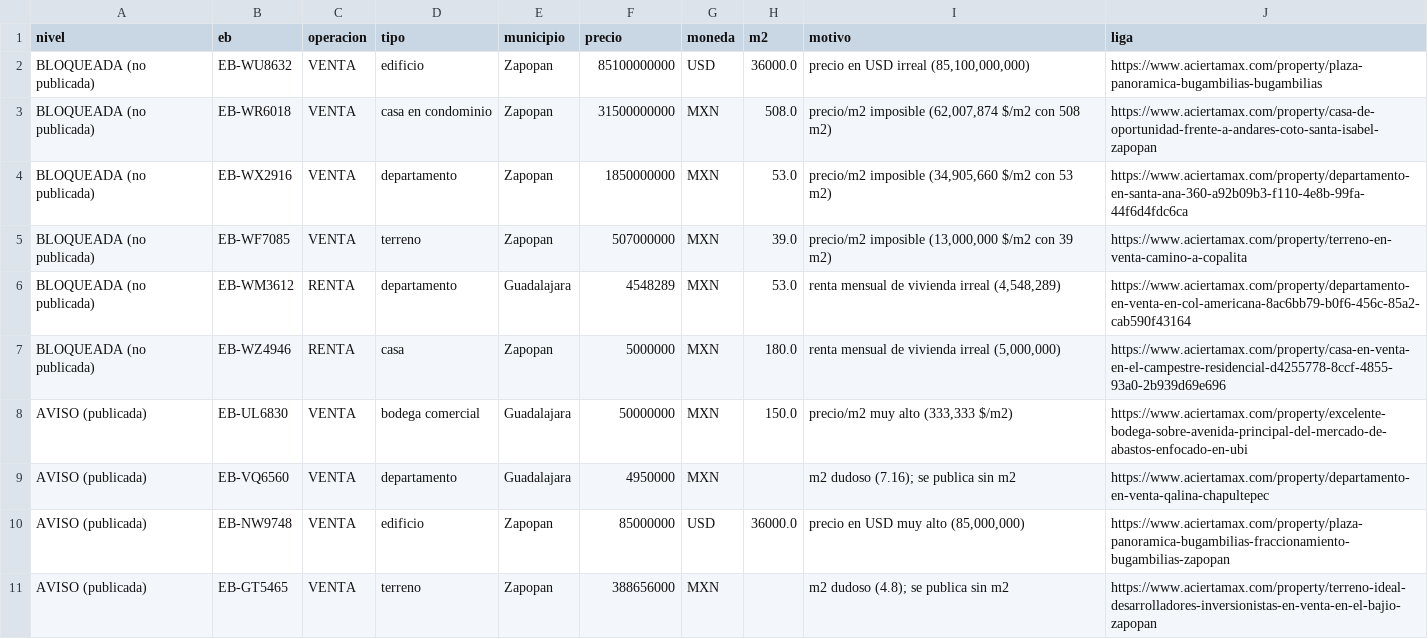
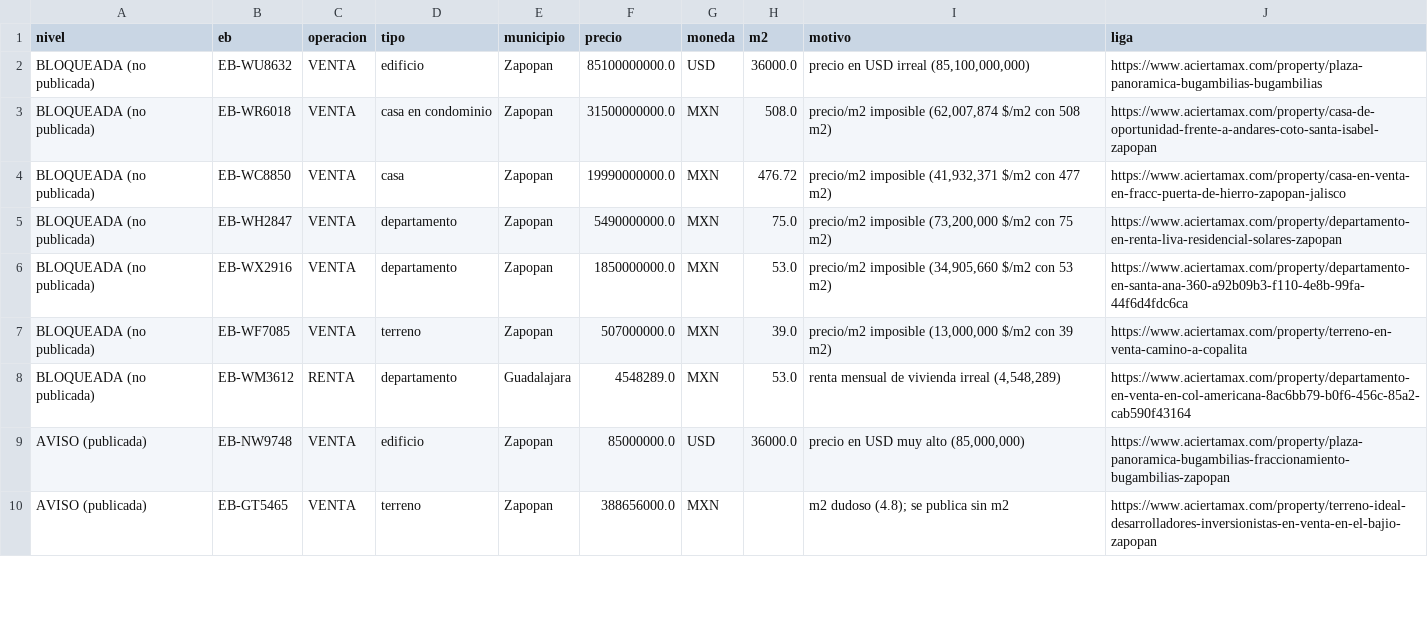
Before and after one commit to javiermendosalinas-afk/acierta-pro-web, a CSV file: reportes/inventario/anomalias_precio.csv, drawn as a sheet; only a part is shown; the diff covers the shown part only.

Commit message:
Inventario: corrida 2026-10-04

```diff
--- a/reportes/inventario/anomalias_precio.csv
+++ b/reportes/inventario/anomalias_precio.csv
@@ -1,11 +1,10 @@
 nivel,eb,operacion,tipo,municipio,precio,moneda,m2,motivo,liga
-BLOQUEADA (no publicada),EB-WU8632,VENTA,edificio,Zapopan,85100000000,USD,36000.0,"precio en USD irreal (85,100,000,000)",https://www.aciertamax.com/property/plaza-panoramica-bugambilias-bugambilias
-BLOQUEADA (no publicada),EB-WR6018,VENTA,casa en condominio,Zapopan,31500000000,MXN,508.0,"precio/m2 imposible (62,007,874 $/m2 con 508 m2)",https://www.aciertamax.com/property/casa-de-oportunidad-frente-a-andares-coto-santa-isabel-zapopan
-BLOQUEADA (no publicada),EB-WX2916,VENTA,departamento,Zapopan,1850000000,MXN,53.0,"precio/m2 imposible (34,905,660 $/m2 con 53 m2)",https://www.aciertamax.com/property/departamento-en-santa-ana-360-a92b09b3-f110-4e8b-99fa-44f6d4fdc6ca
-BLOQUEADA (no publicada),EB-WF7085,VENTA,terreno,Zapopan,507000000,MXN,39.0,"precio/m2 imposible (13,000,000 $/m2 con 39 m2)",https://www.aciertamax.com/property/terreno-en-venta-camino-a-copalita
-BLOQUEADA (no publicada),EB-WM3612,RENTA,departamento,Guadalajara,4548289,MXN,53.0,"renta mensual de vivienda irreal (4,548,289)",https://www.aciertamax.com/property/departamento-en-venta-en-col-americana-8ac6bb79-b0f6-456c-85a2-cab590f43164
-BLOQUEADA (no publicada),EB-WZ4946,RENTA,casa,Zapopan,5000000,MXN,180.0,"renta mensual de vivienda irreal (5,000,000)",https://www.aciertamax.com/property/casa-en-venta-en-el-campestre-residencial-d4255778-8ccf-4855-93a0-2b939d69e696
-AVISO (publicada),EB-UL6830,VENTA,bodega comercial,Guadalajara,50000000,MXN,150.0,"precio/m2 muy alto (333,333 $/m2)",https://www.aciertamax.com/property/excelente-bodega-sobre-avenida-principal-del-mercado-de-abastos-enfocado-en-ubi
-AVISO (publicada),EB-VQ6560,VENTA,departamento,Guadalajara,4950000,MXN,,m2 dudoso (7.16); se publica sin m2,https://www.aciertamax.com/property/departamento-en-venta-qalina-chapultepec
-AVISO (publicada),EB-NW9748,VENTA,edificio,Zapopan,85000000,USD,36000.0,"precio en USD muy alto (85,000,000)",https://www.aciertamax.com/property/plaza-panoramica-bugambilias-fraccionamiento-bugambilias-zapopan
-AVISO (publicada),EB-GT5465,VENTA,terreno,Zapopan,388656000,MXN,,m2 dudoso (4.8); se publica sin m2,https://www.aciertamax.com/property/terreno-ideal-desarrolladores-inversionistas-en-venta-en-el-bajio-zapopan
+BLOQUEADA (no publicada),EB-WU8632,VENTA,edificio,Zapopan,85100000000.0,USD,36000.0,"precio en USD irreal (85,100,000,000)",https://www.aciertamax.com/property/plaza-panoramica-bugambilias-bugambilias
+BLOQUEADA (no publicada),EB-WR6018,VENTA,casa en condominio,Zapopan,31500000000.0,MXN,508.0,"precio/m2 imposible (62,007,874 $/m2 con 508 m2)",https://www.aciertamax.com/property/casa-de-oportunidad-frente-a-andares-coto-santa-isabel-zapopan
+BLOQUEADA (no publicada),EB-WC8850,VENTA,casa,Zapopan,19990000000.0,MXN,476.72,"precio/m2 imposible (41,932,371 $/m2 con 477 m2)",https://www.aciertamax.com/property/casa-en-venta-en-fracc-puerta-de-hierro-zapopan-jalisco
+BLOQUEADA (no publicada),EB-WH2847,VENTA,departamento,Zapopan,5490000000.0,MXN,75.0,"precio/m2 imposible (73,200,000 $/m2 con 75 m2)",https://www.aciertamax.com/property/departamento-en-renta-liva-residencial-solares-zapopan
+BLOQUEADA (no publicada),EB-WX2916,VENTA,departamento,Zapopan,1850000000.0,MXN,53.0,"precio/m2 imposible (34,905,660 $/m2 con 53 m2)",https://www.aciertamax.com/property/departamento-en-santa-ana-360-a92b09b3-f110-4e8b-99fa-44f6d4fdc6ca
+BLOQUEADA (no publicada),EB-WF7085,VENTA,terreno,Zapopan,507000000.0,MXN,39.0,"precio/m2 imposible (13,000,000 $/m2 con 39 m2)",https://www.aciertamax.com/property/terreno-en-venta-camino-a-copalita
+BLOQUEADA (no publicada),EB-WM3612,RENTA,departamento,Guadalajara,4548289.0,MXN,53.0,"renta mensual de vivienda irreal (4,548,289)",https://www.aciertamax.com/property/departamento-en-venta-en-col-americana-8ac6bb79-b0f6-456c-85a2-cab590f43164
+AVISO (publicada),EB-NW9748,VENTA,edificio,Zapopan,85000000.0,USD,36000.0,"precio en USD muy alto (85,000,000)",https://www.aciertamax.com/property/plaza-panoramica-bugambilias-fraccionamiento-bugambilias-zapopan
+AVISO (publicada),EB-GT5465,VENTA,terreno,Zapopan,388656000.0,MXN,,m2 dudoso (4.8); se publica sin m2,https://www.aciertamax.com/property/terreno-ideal-desarrolladores-inversionistas-en-venta-en-el-bajio-zapopan
```
Also changed, not shown: 10 removed rows and 7 edited cells elsewhere in this file, 2 other files.
